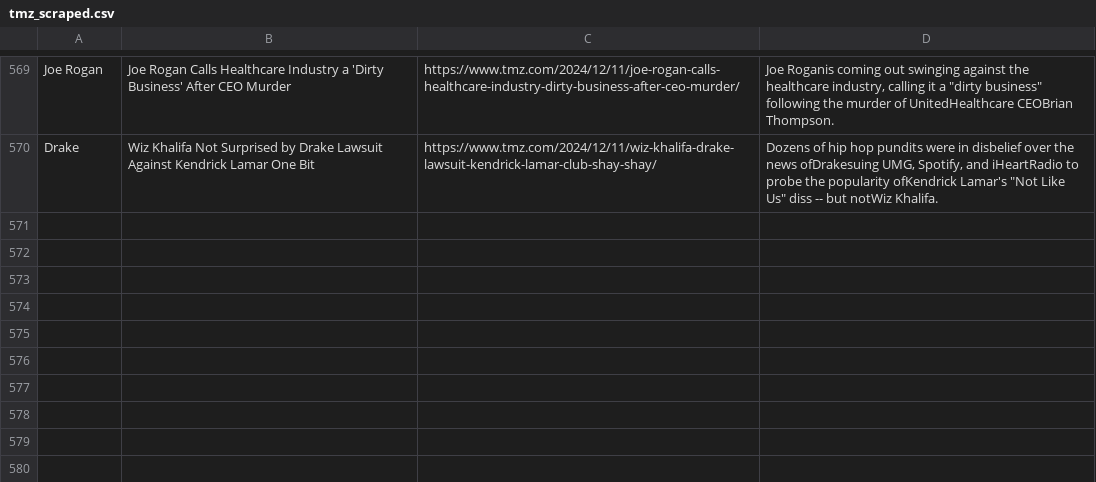
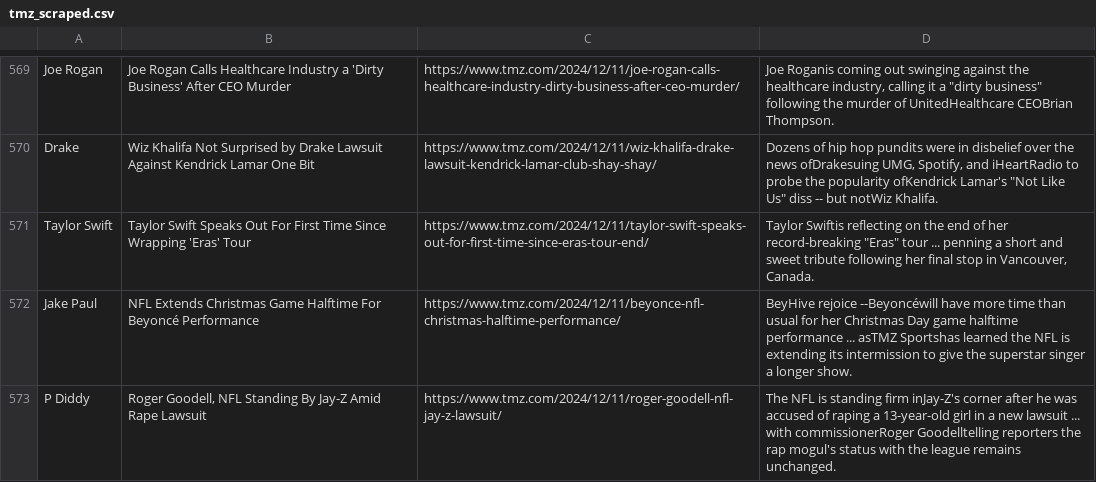
Before and after one commit to Kyrie21323/FinalProject, a CSV file: scraping/tmz_scraped.csv, drawn as a sheet; only a part is shown, gaps mark what is left out; the diff names each change by its address in the sheet, - before the commit and + after, or states it on an @@ line.

Commit message:
Scrape to test Chart functionality

```diff
--- a/scraping/tmz_scraped.csv
+++ b/scraping/tmz_scraped.csv
+row 571: Taylor Swift | Taylor Swift Speaks Out For First Time Since Wrapping 'Eras' Tour | https://www.tmz.com/2024/12/11/taylor-swift-speaks-out-for-first-time-since-eras-tour-end/ | Taylor Swiftis reflecting on the end of her record-breaking "Eras" tour ... penning a short and sweet tribute following her final stop in Vancouver, Canada.
+row 572: Jake Paul | NFL Extends Christmas Game Halftime For Beyoncé Performance | https://www.tmz.com/2024/12/11/beyonce-nfl-christmas-halftime-performance/ | BeyHive rejoice --Beyoncéwill have more time than usual for her Christmas Day game halftime performance ... asTMZ Sportshas learned the NFL is extending its intermission to give the superstar singer a longer show.
+row 573: P Diddy | Roger Goodell, NFL Standing By Jay-Z Amid Rape Lawsuit | https://www.tmz.com/2024/12/11/roger-goodell-nfl-jay-z-lawsuit/ | The NFL is standing firm inJay-Z's corner after he was accused of raping a 13-year-old girl in a new lawsuit ... with commissionerRoger Goodelltelling reporters the rap mogul's status with the league remains unchanged.
```
Also changed, not shown: scraping/yt_scraped.csv.
